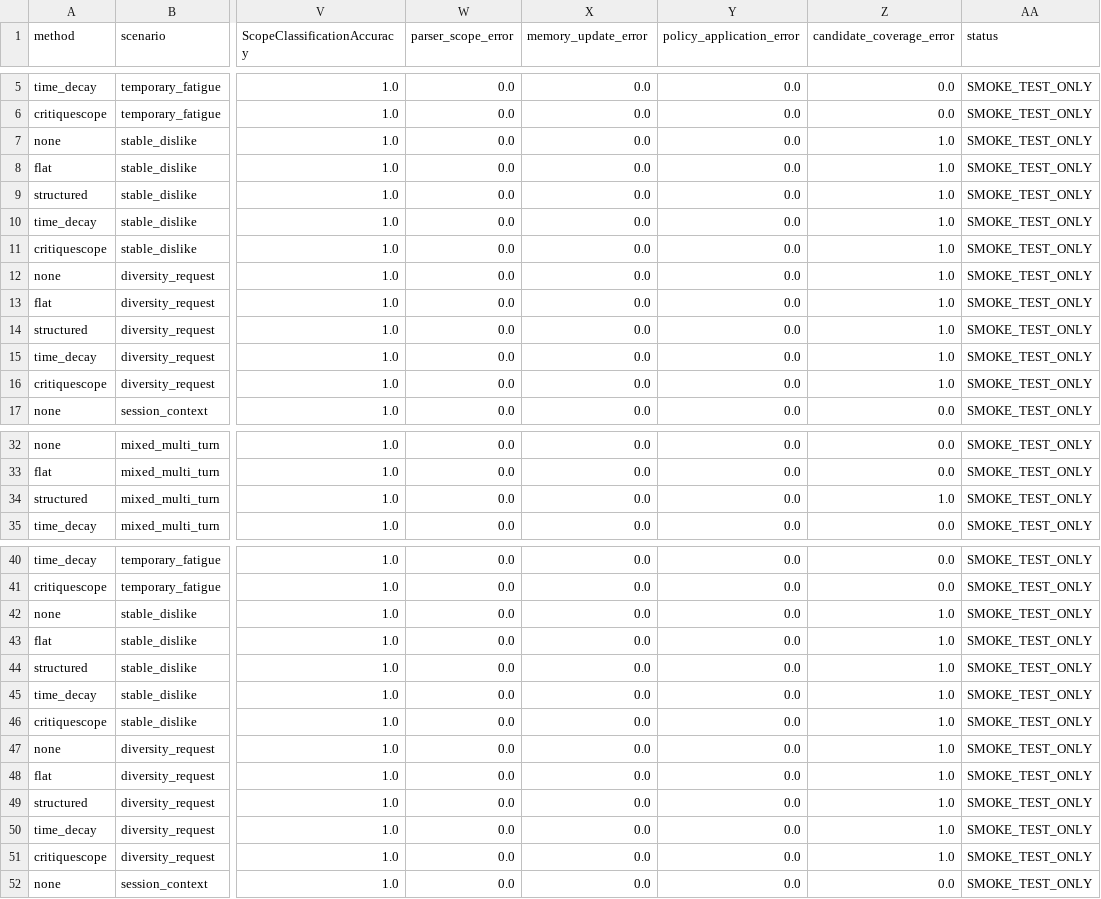
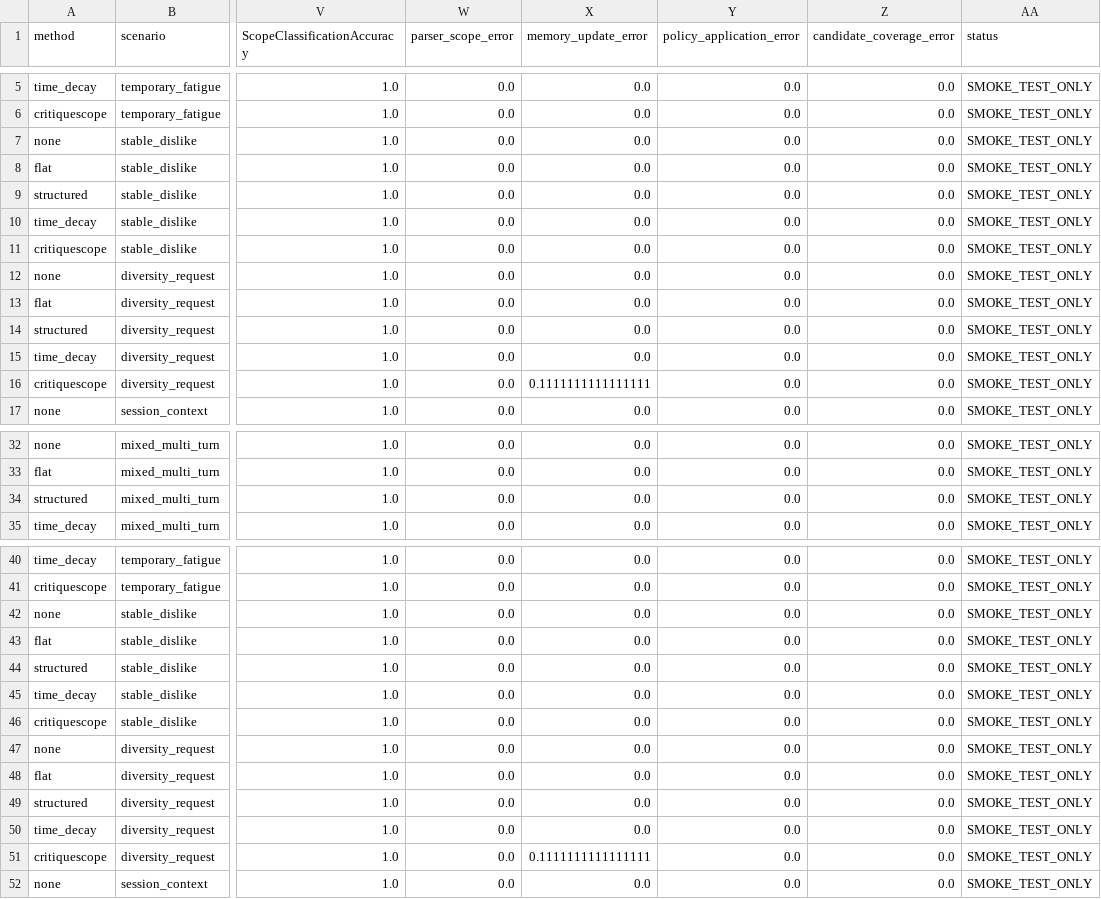
Before and after one commit to Rongfeng-Guo/agent-rec, a CSV file: outputs/closed_loop_oracle/summary.csv, drawn as a sheet; only a part is shown, gaps mark what is left out; the diff covers the shown part only; the diff names each change by its address in the sheet, - before the commit and + after, or states it on an @@ line.

```diff
--- a/outputs/closed_loop_oracle/summary.csv
+++ b/outputs/closed_loop_oracle/summary.csv
-Z7:Z16 (candidate_coverage_error): 1.0
+Z7:Z16 (candidate_coverage_error): 0.0
-X16 (memory_update_error): 0.0
+X16 (memory_update_error): 0.1111111111111111
-Z34 (candidate_coverage_error): 1.0
+Z34 (candidate_coverage_error): 0.0
-Z42:Z51 (candidate_coverage_error): 1.0
+Z42:Z51 (candidate_coverage_error): 0.0
-X51 (memory_update_error): 0.0
+X51 (memory_update_error): 0.1111111111111111
```
Also changed, not shown: 37 edited cells elsewhere in this file, outputs/closed_loop_deterministic/method_scenario_summary.csv, outputs/closed_loop_deterministic/method_summary.csv, 23 other files.
